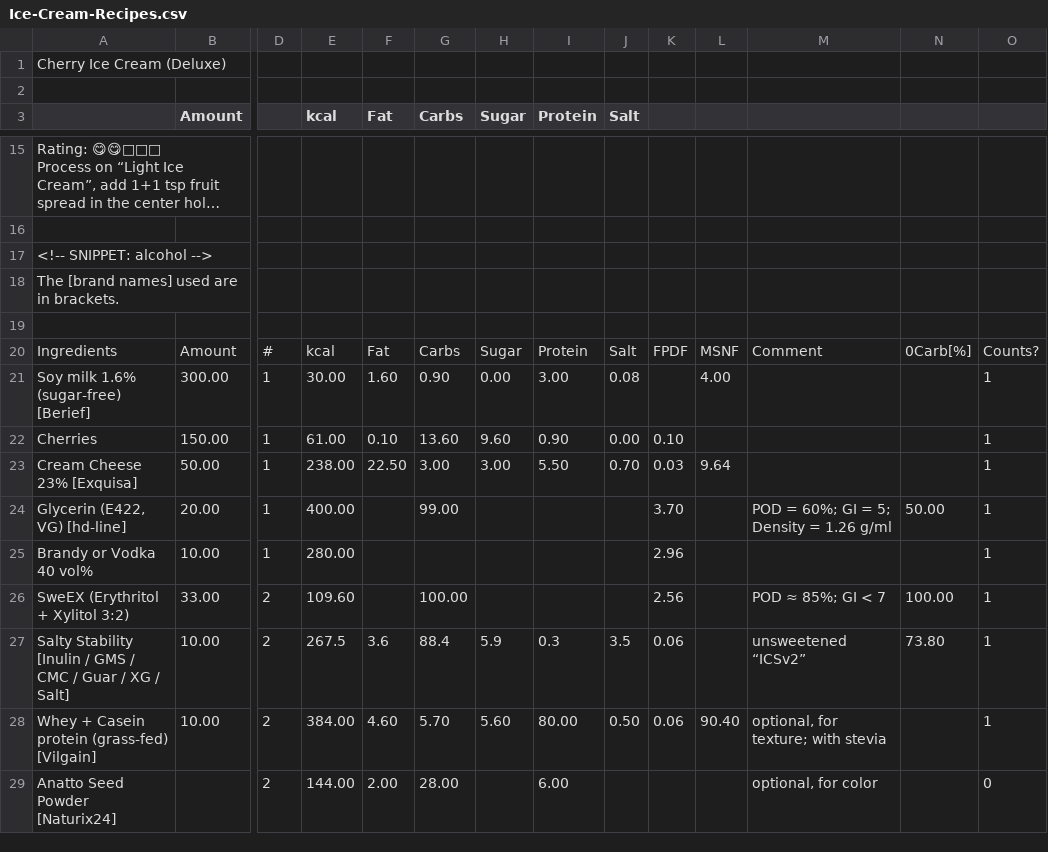
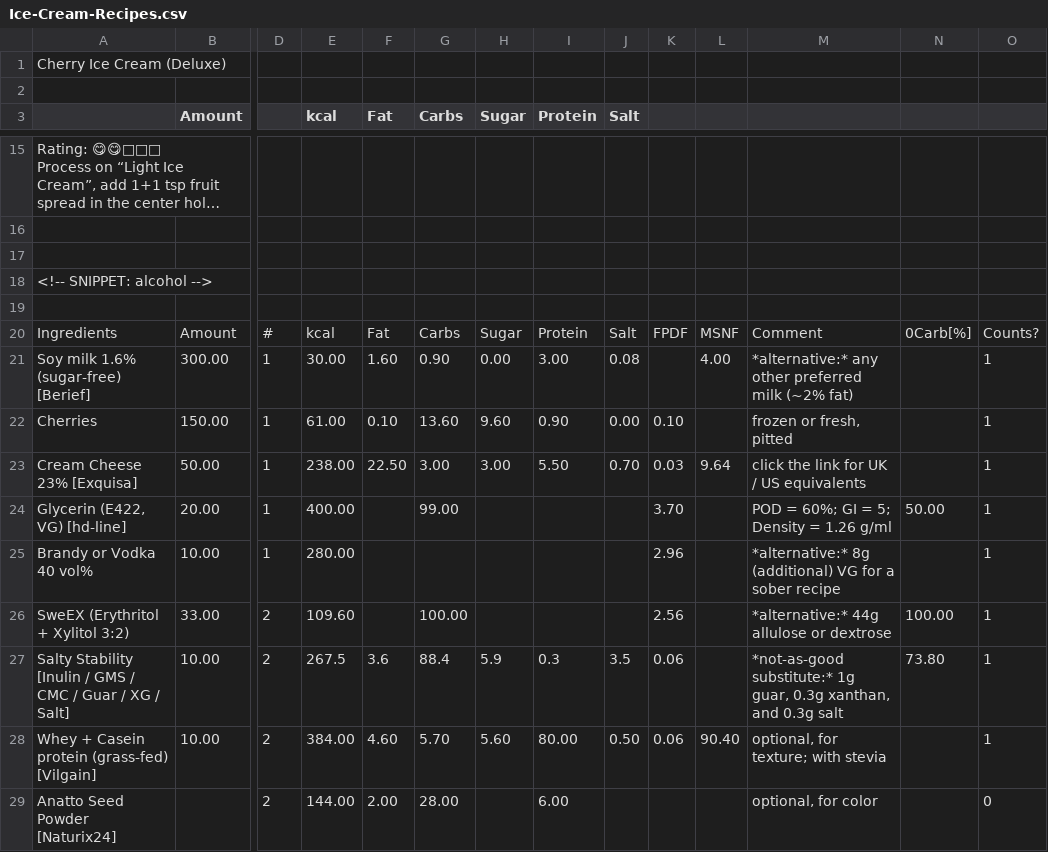
Before and after one commit to jhermann/ice-creamery, a CSV file: recipes/Cherry Ice Cream (Deluxe)/Ice-Cream-Recipes.csv, drawn as a sheet; only a part is shown, gaps mark what is left out; long unchanged cells end in …; removed rows and columns are numbered as before the commit, all else as after; rows hold the shown columns only; the diff names each change by its address in the sheet, - before the commit and + after, or states it on an @@ line.

Commit message:
add (more) alternatives

```diff
--- a/recipes/Cherry Ice Cream (Deluxe)/Ice-Cream-Recipes.csv
+++ b/recipes/Cherry Ice Cream (Deluxe)/Ice-Cream-Recipes.csv
+row 17: (empty)
-row 18: The [brand names] used are in brackets.
-M21: (empty)
+M21: *alternative:* any other preferred milk (~2% fat)
-M22: (empty)
+M22: frozen or fresh, pitted
-M23: (empty)
+M23: click the link for UK / US equivalents
-M25: (empty)
+M25: *alternative:* 8g (additional) VG for a sober recipe
-M26: POD ≈ 85%; GI < 7
+M26: *alternative:* 44g allulose or dextrose
-M27: unsweetened “ICSv2”
+M27: *not-as-good substitute:* 1g guar, 0.3g xanthan, and 0.3g salt
```
Also changed, not shown: 1 other file.
